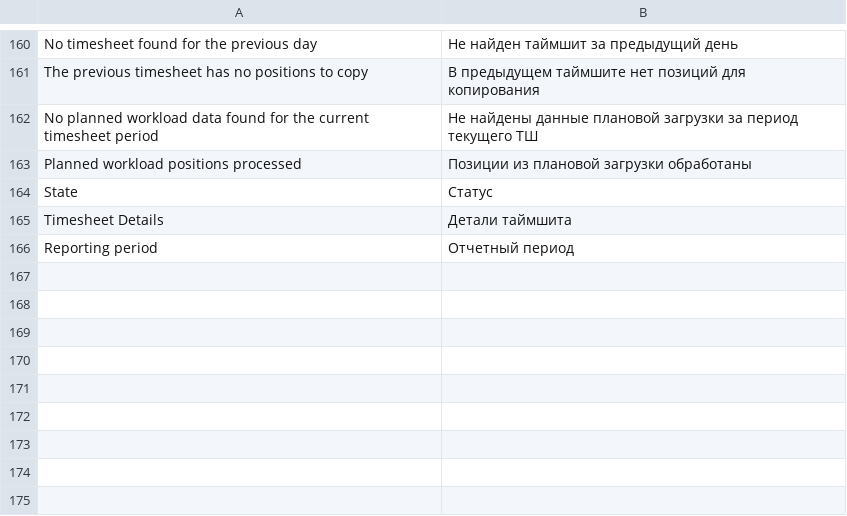
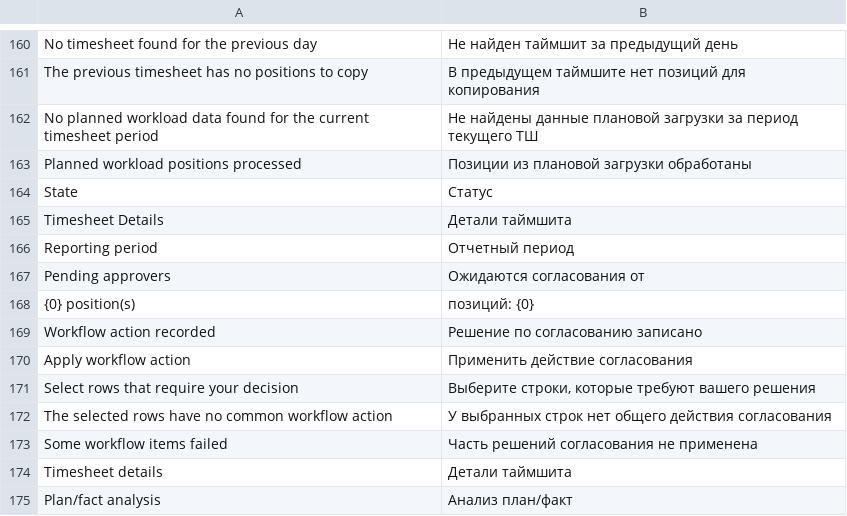
Before and after one commit to Dinext-pro/dinext-timesheets, a CSV file: dinext_timesheets/translations/ru.csv, drawn as a sheet; only a part is shown, gaps mark what is left out; the diff names each change by its address in the sheet, - before the commit and + after, or states it on an @@ line.

Commit message:
feat(workflow): orchestrate timesheets through the common engine
Parent and position approvals now finalize through dinext_common so leftover Script and Notification fixtures cannot resurrect the old path.

```diff
--- a/dinext_timesheets/translations/ru.csv
+++ b/dinext_timesheets/translations/ru.csv
+row 167: Pending approvers | Ожидаются согласования от
+row 168: {0} position(s) | позиций: {0}
+row 169: Workflow action recorded | Решение по согласованию записано
+row 170: Apply workflow action | Применить действие согласования
+row 171: Select rows that require your decision | Выберите строки, которые требуют вашего решения
+row 172: The selected rows have no common workflow action | У выбранных строк нет общего действия согласования
+row 173: Some workflow items failed | Часть решений согласования не применена
+row 174: Timesheet details | Детали таймшита
+row 175: Plan/fact analysis | Анализ план/факт
```
Also changed, not shown: 30 other files.
